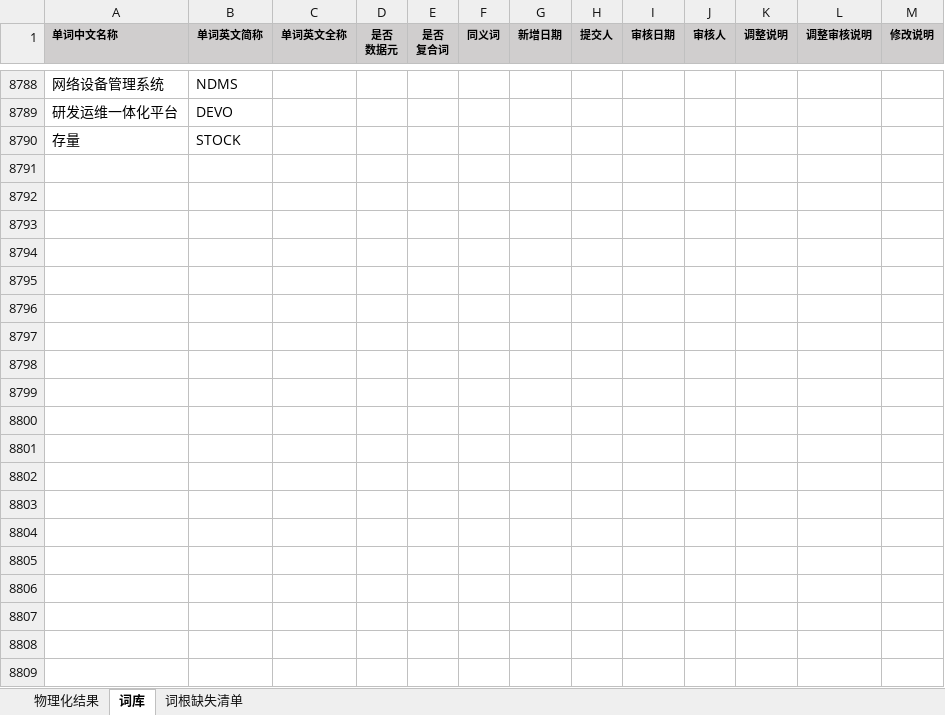
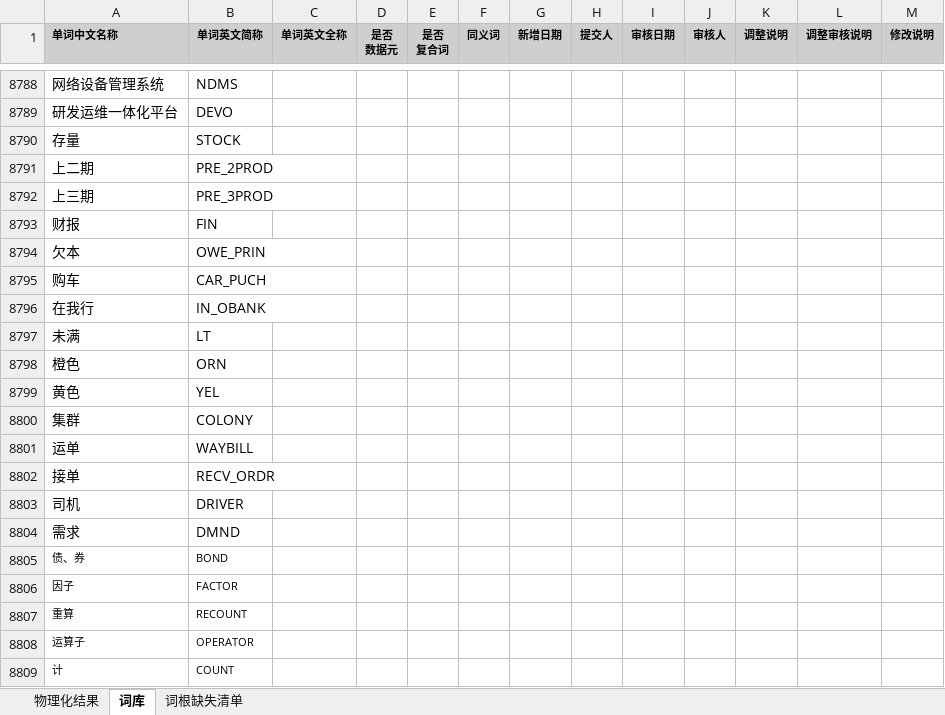
Before and after one commit to lysvanilla/jl_tools, an Excel workbook: template/excel/物理化翻译模板.xlsx, sheet 词库, drawn as a sheet; only a part is shown, gaps mark what is left out; values as stored, in another font and other column widths than the file's, no borders; charts and pictures and conditional formats not drawn; the diff covers the shown part only; the diff names each change by its address in the sheet, - before the commit and + after, or states it on an @@ line.

```diff
--- a/template/excel/物理化翻译模板.xlsx (sheet 词库)
+++ b/template/excel/物理化翻译模板.xlsx (sheet 词库)
+row 8791: 上二期 | PRE_2PROD
+row 8792: 上三期 | PRE_3PROD
+row 8793: 财报 | FIN
+row 8794: 欠本 | OWE_PRIN
+row 8795: 购车 | CAR_PUCH
+row 8796: 在我行 | IN_OBANK
+row 8797: 未满 | LT
+row 8798: 橙色 | ORN
+row 8799: 黄色 | YEL
+row 8800: 集群 | COLONY
+row 8801: 运单 | WAYBILL
+row 8802: 接单 | RECV_ORDR
+row 8803: 司机 | DRIVER
+row 8804: 需求 | DMND
+row 8805: 债、券 | BOND
+row 8806: 因子 | FACTOR
+row 8807: 重算 | RECOUNT
+row 8808: 运算子 | OPERATOR
+row 8809: 计 | COUNT
```
Also changed, not shown: 235 added rows elsewhere in this sheet, sheet 词根缺失清单, sheet 物理化结果, template/excel/字段信息模板.xlsx, 19 other files.
